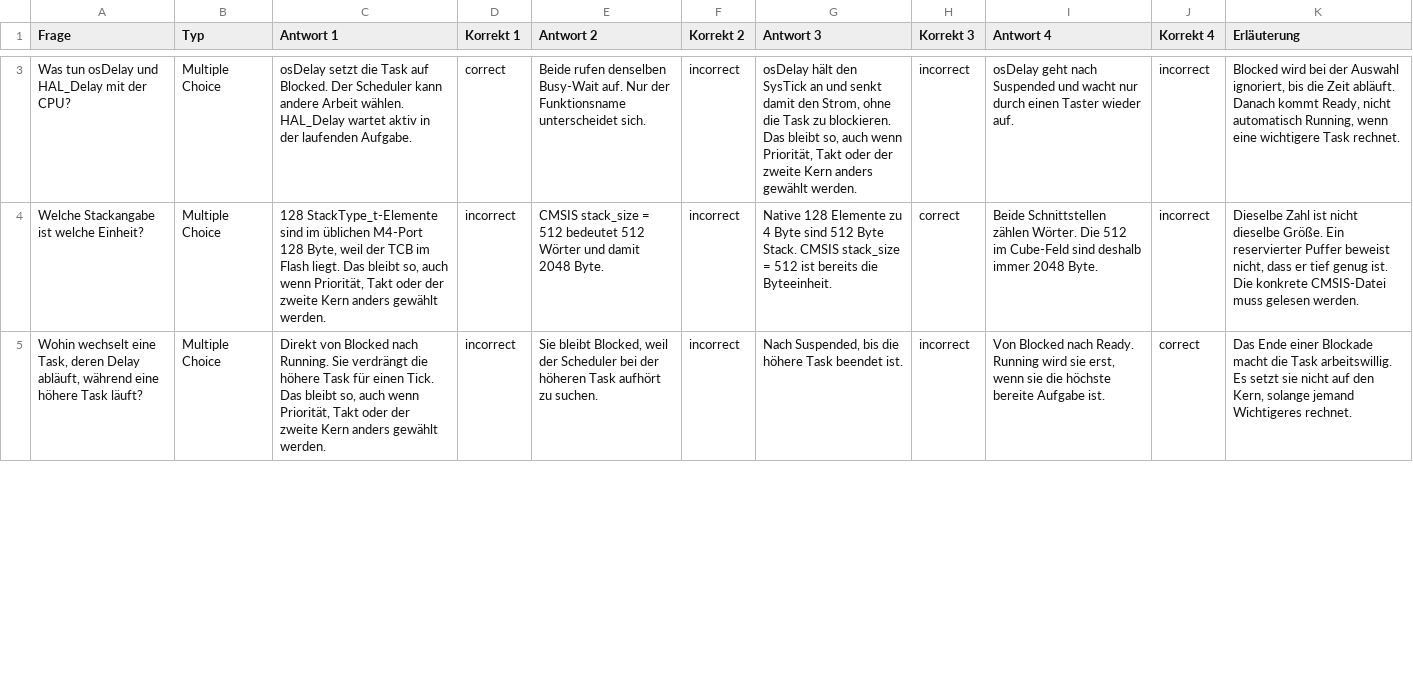
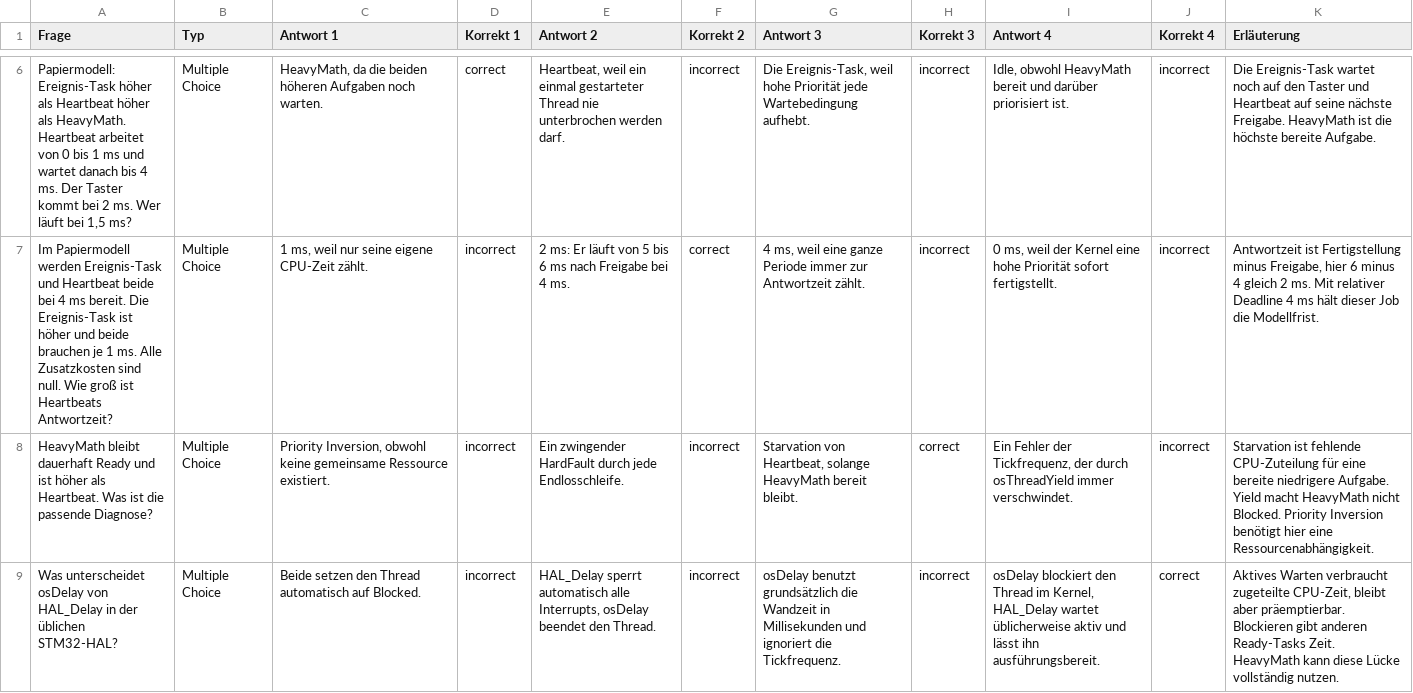
Before and after one commit to dantschi/echtzeitsysteme, a CSV file: quizacademy/quiz_03_einfuehrung-rtos.csv, drawn as a sheet; only a part is shown, gaps mark what is left out; addresses are those after the commit; the diff covers the shown part only; the diff names each change by its address in the sheet, - before the commit and + after, or states it on an @@ line.

```diff
--- a/quizacademy/quiz_03_einfuehrung-rtos.csv
+++ b/quizacademy/quiz_03_einfuehrung-rtos.csv
-A6 (Frage): Was tun osDelay und HAL_Delay mit der CPU?
+A6 (Frage): Papiermodell: Ereignis-Task höher als Heartbeat höher als HeavyMath. Heartbeat arbeitet von 0 bis 1 ms und wartet danach bis 4 ms. Der Taster kommt bei 2 ms. Wer läuft bei 1,5 ms?
-C6 (Antwort 1): osDelay setzt die Task auf Blocked. Der Scheduler kann andere Arbeit wählen. HAL_Delay wartet aktiv in der laufenden Aufgabe.
+C6 (Antwort 1): HeavyMath, da die beiden höheren Aufgaben noch warten.
-E6 (Antwort 2): Beide rufen denselben Busy-Wait auf. Nur der Funktionsname unterscheidet sich.
+E6 (Antwort 2): Heartbeat, weil ein einmal gestarteter Thread nie unterbrochen werden darf.
-G6 (Antwort 3): osDelay hält den SysTick an und senkt damit den Strom, ohne die Task zu blockieren. Das bleibt so, auch wenn Priorität, Takt oder der zweite Kern anders gewählt werden.
+G6 (Antwort 3): Die Ereignis-Task, weil hohe Priorität jede Wartebedingung aufhebt.
-I6 (Antwort 4): osDelay geht nach Suspended und wacht nur durch einen Taster wieder auf.
+I6 (Antwort 4): Idle, obwohl HeavyMath bereit und darüber priorisiert ist.
-K6 (Erläuterung): Blocked wird bei der Auswahl ignoriert, bis die Zeit abläuft. Danach kommt Ready, nicht automatisch Running, wenn eine wichtigere Task rechnet.
+K6 (Erläuterung): Die Ereignis-Task wartet noch auf den Taster und Heartbeat auf seine nächste Freigabe. HeavyMath ist die höchste bereite Aufgabe.
+row 7: Im Papiermodell werden Ereignis-Task und Heartbeat beide bei 4 ms bereit. Die Ereignis-Task ist höher und beide brauchen je 1 ms. Alle Zusatzkosten sind null. Wie groß ist Heartbeats Antwortzeit? | Multiple Choice | 1 ms, weil nur seine eigene CPU-Zeit zählt. | incorrect | 2 ms: Er läuft von 5 bis 6 ms nach Freigabe bei 4 ms. | correct | 4 ms, weil eine ganze Periode immer zur Antwortzeit zählt. | incorrect | 0 ms, weil der Kernel eine hohe Priorität sofort fertigstellt. | incorrect | Antwortzeit ist Fertigstellung minus Freigabe, hier 6 minus 4 gleich 2 ms. Mit relativer Deadline 4 ms hält dieser Job die Modellfrist.
-A8 (Frage): Welche Stackangabe ist welche Einheit?
+A8 (Frage): HeavyMath bleibt dauerhaft Ready und ist höher als Heartbeat. Was ist die passende Diagnose?
-C8 (Antwort 1): 128 StackType_t-Elemente sind im üblichen M4-Port 128 Byte, weil der TCB im Flash liegt. Das bleibt so, auch wenn Priorität, Takt oder der zweite Kern anders gewählt werden.
+C8 (Antwort 1): Priority Inversion, obwohl keine gemeinsame Ressource existiert.
-E8 (Antwort 2): CMSIS stack_size = 512 bedeutet 512 Wörter und damit 2048 Byte.
+E8 (Antwort 2): Ein zwingender HardFault durch jede Endlosschleife.
-G8 (Antwort 3): Native 128 Elemente zu 4 Byte sind 512 Byte Stack. CMSIS stack_size = 512 ist bereits die Byteeinheit.
+G8 (Antwort 3): Starvation von Heartbeat, solange HeavyMath bereit bleibt.
-I8 (Antwort 4): Beide Schnittstellen zählen Wörter. Die 512 im Cube-Feld sind deshalb immer 2048 Byte.
+I8 (Antwort 4): Ein Fehler der Tickfrequenz, der durch osThreadYield immer verschwindet.
-K8 (Erläuterung): Dieselbe Zahl ist nicht dieselbe Größe. Ein reservierter Puffer beweist nicht, dass er tief genug ist. Die konkrete CMSIS-Datei muss gelesen werden.
+K8 (Erläuterung): Starvation ist fehlende CPU-Zuteilung für eine bereite niedrigere Aufgabe. Yield macht HeavyMath nicht Blocked. Priority Inversion benötigt hier eine Ressourcenabhängigkeit.
-A9 (Frage): Wohin wechselt eine Task, deren Delay abläuft, während eine höhere Task läuft?
+A9 (Frage): Was unterscheidet osDelay von HAL_Delay in der üblichen STM32-HAL?
-C9 (Antwort 1): Direkt von Blocked nach Running. Sie verdrängt die höhere Task für einen Tick. Das bleibt so, auch wenn Priorität, Takt oder der zweite Kern anders gewählt werden.
+C9 (Antwort 1): Beide setzen den Thread automatisch auf Blocked.
-E9 (Antwort 2): Sie bleibt Blocked, weil der Scheduler bei der höheren Task aufhört zu suchen.
+E9 (Antwort 2): HAL_Delay sperrt automatisch alle Interrupts, osDelay beendet den Thread.
-G9 (Antwort 3): Nach Suspended, bis die höhere Task beendet ist.
+G9 (Antwort 3): osDelay benutzt grundsätzlich die Wandzeit in Millisekunden und ignoriert die Tickfrequenz.
-I9 (Antwort 4): Von Blocked nach Ready. Running wird sie erst, wenn sie die höchste bereite Aufgabe ist.
+I9 (Antwort 4): osDelay blockiert den Thread im Kernel, HAL_Delay wartet üblicherweise aktiv und lässt ihn ausführungsbereit.
-K9 (Erläuterung): Das Ende einer Blockade macht die Task arbeitswillig. Es setzt sie nicht auf den Kern, solange jemand Wichtigeres rechnet.
+K9 (Erläuterung): Aktives Warten verbraucht zugeteilte CPU-Zeit, bleibt aber präemptierbar. Blockieren gibt anderen Ready-Tasks Zeit. HeavyMath kann diese Lücke vollständig nutzen.
```
Also changed, not shown: 6 added rows and 44 edited cells elsewhere in this file, 4 other files.
